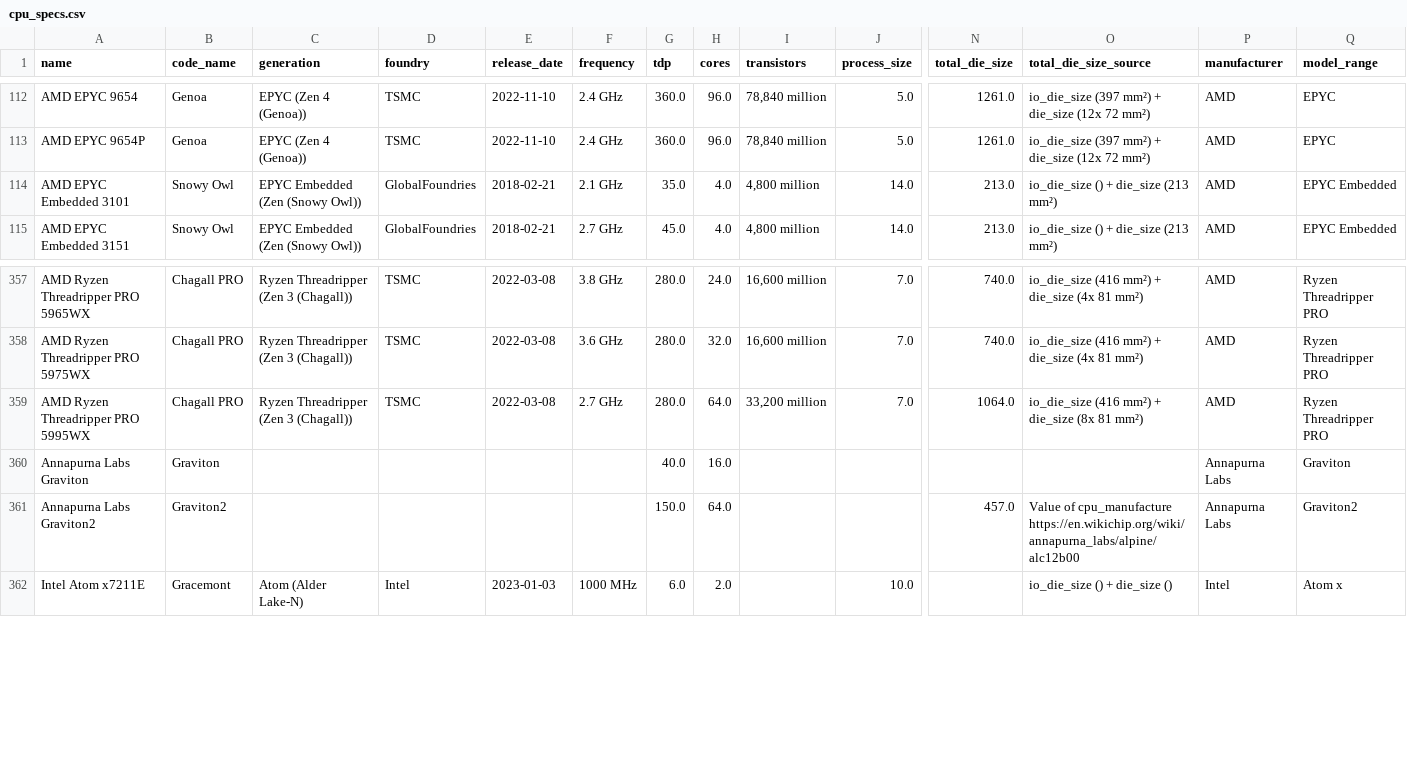
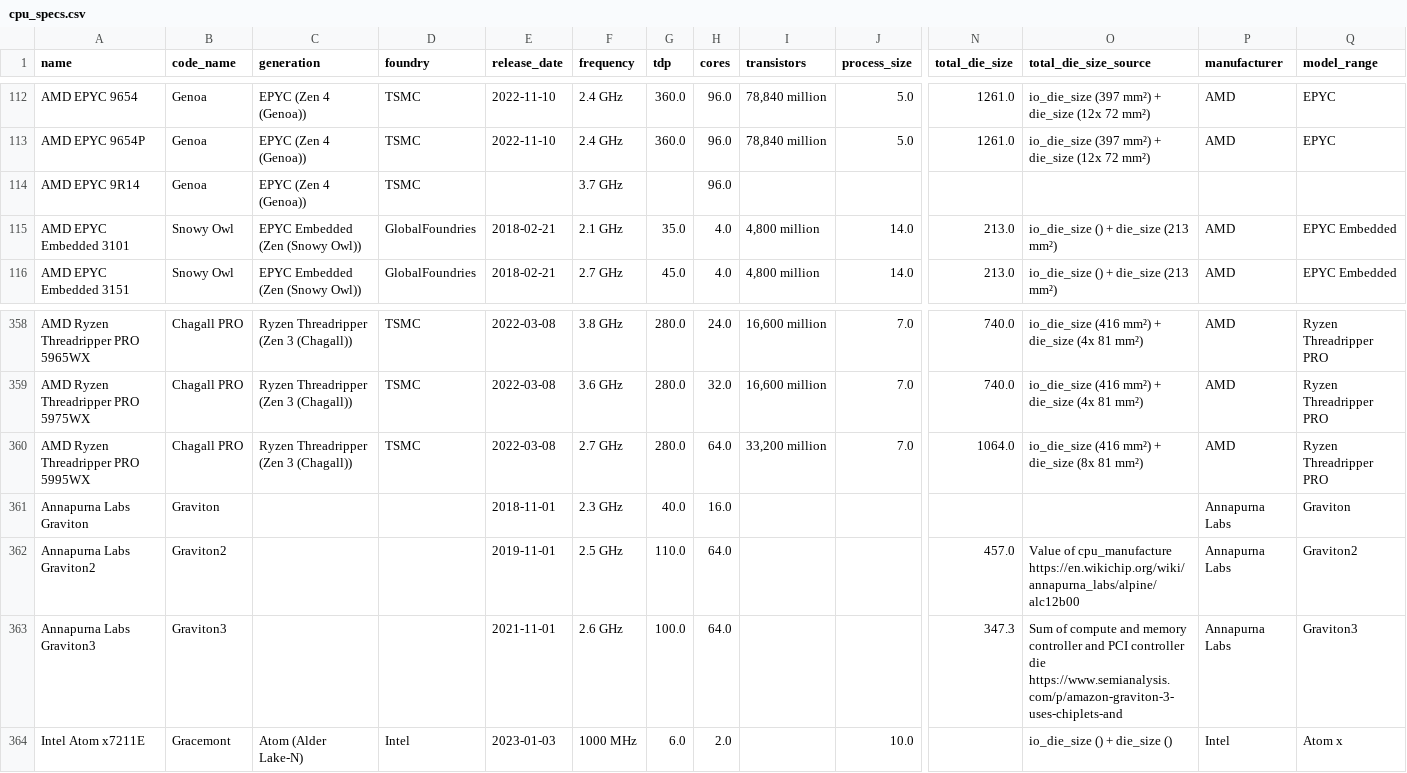
Before and after one commit to Boavizta/boaviztapi, a CSV file: boaviztapi/data/crowdsourcing/cpu_specs.csv, drawn as a sheet; only a part is shown, gaps mark what is left out; addresses are those after the commit; rows hold the shown columns only; the diff names each change by its address in the sheet, - before the commit and + after, or states it on an @@ line.

Commit message:
Add cpus to cpu_specs.csv

```diff
--- a/boaviztapi/data/crowdsourcing/cpu_specs.csv
+++ b/boaviztapi/data/crowdsourcing/cpu_specs.csv
+row 114: AMD EPYC 9R14 | Genoa | EPYC (Zen 4 (Genoa)) | TSMC |  | 3.7 GHz |  | 96.0
-E361 (release_date): (empty)
+E361 (release_date): 2018-11-01
-F361 (frequency): (empty)
+F361 (frequency): 2.3 GHz
-E362 (release_date): (empty)
+E362 (release_date): 2019-11-01
-F362 (frequency): (empty)
+F362 (frequency): 2.5 GHz
-G362 (tdp): 150.0
+G362 (tdp): 110.0
+row 363: Annapurna Labs Graviton3 | Graviton3 |  |  | 2021-11-01 | 2.6 GHz | 100.0 | 64.0 |  |  | 347.3 | Sum of compute and memory controller and PCI controller die https://www.semianalysis.com/p/amazon-graviton-3-uses-chiplets-and | Annapurna Labs | Graviton3
```
Also changed, not shown: boaviztapi/data/archetypes/cloud/aws.csv, 2 other files.
